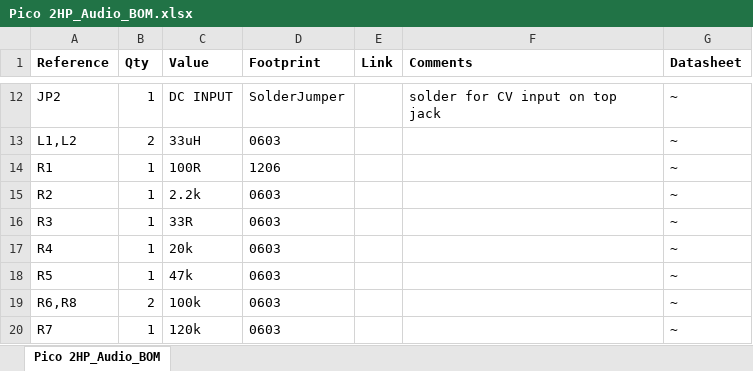
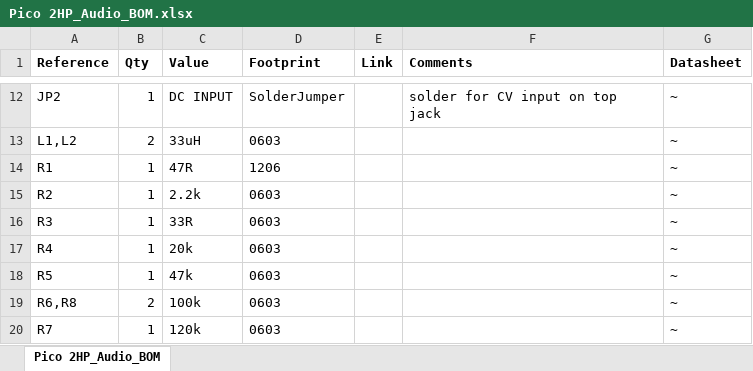
Before and after one commit to rheslip/2HPico-Eurorack-Module-Hardware, an Excel workbook: 2HPico DSP KiCad Design Files/Pico 2HP_Audio/Pico 2HP_Audio_BOM.xlsx, sheet Pico 2HP_Audio_BOM, drawn as a sheet; only a part is shown, gaps mark what is left out; values as stored, in another font and other column widths than the file's, no borders; charts and pictures not drawn; the diff names each change by its address in the sheet, - before the commit and + after, or states it on an @@ line.

Commit message:
Updated 2HPico DSP schematic, BOM and JLCPCB assy files
BOM changes as a result of further testing: R1 -> 47 ohms, R10,R17->10k.

```diff
--- a/2HPico DSP KiCad Design Files/Pico 2HP_Audio/Pico 2HP_Audio_BOM.xlsx (sheet Pico 2HP_Audio_BOM)
+++ b/2HPico DSP KiCad Design Files/Pico 2HP_Audio/Pico 2HP_Audio_BOM.xlsx (sheet Pico 2HP_Audio_BOM)
-C14 (Value): 100R
+C14 (Value): 47R
```
Also changed, not shown: 5 other files.
